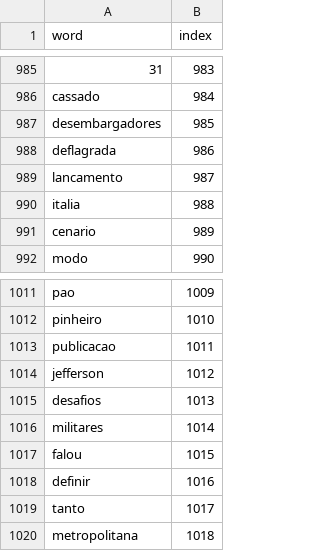
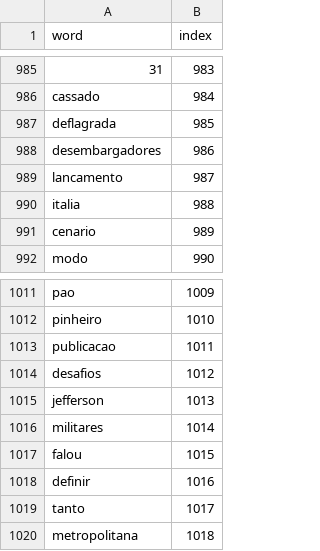
Before and after one commit to EduardoCavValenca/Automatic-Detection-of-Fake-News-in-Portuguese, a CSV file: data/vocabularies/filtered_vocab_1024.csv, drawn as a sheet; only a part is shown, gaps mark what is left out; removed rows and columns are numbered as before the commit, all else as after; the diff covers the shown part only; the diff names each change by its address in the sheet, - before the commit and + after, or states it on an @@ line.

```diff
--- a/data/vocabularies/filtered_vocab_1024.csv
+++ b/data/vocabularies/filtered_vocab_1024.csv
-row 987: desembargadores | 985
-B987 (index): 986
+B987 (index): 985
+row 988: desembargadores | 986
-row 1014: jefferson | 1012
-B1014 (index): 1013
+B1014 (index): 1012
+row 1015: jefferson | 1013
```
Also changed, not shown: 11 added rows, 11 removed rows and 12 edited cells elsewhere in this file, 4 other files.
